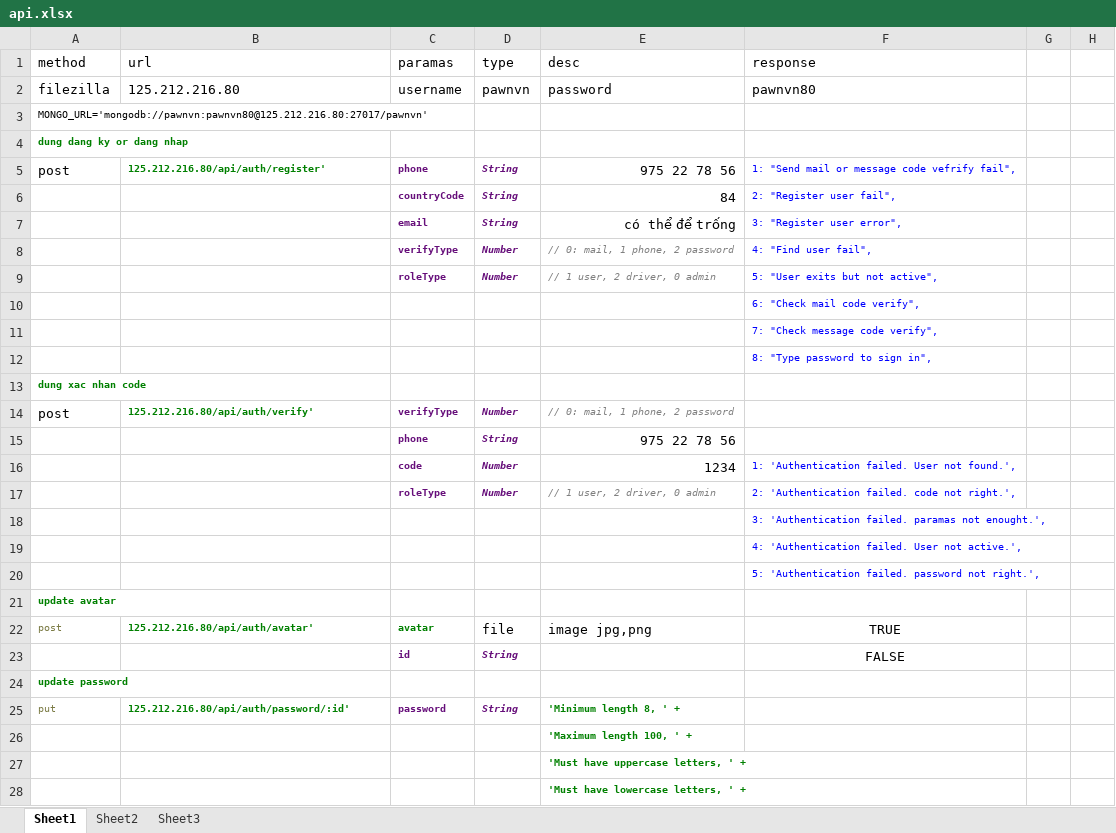
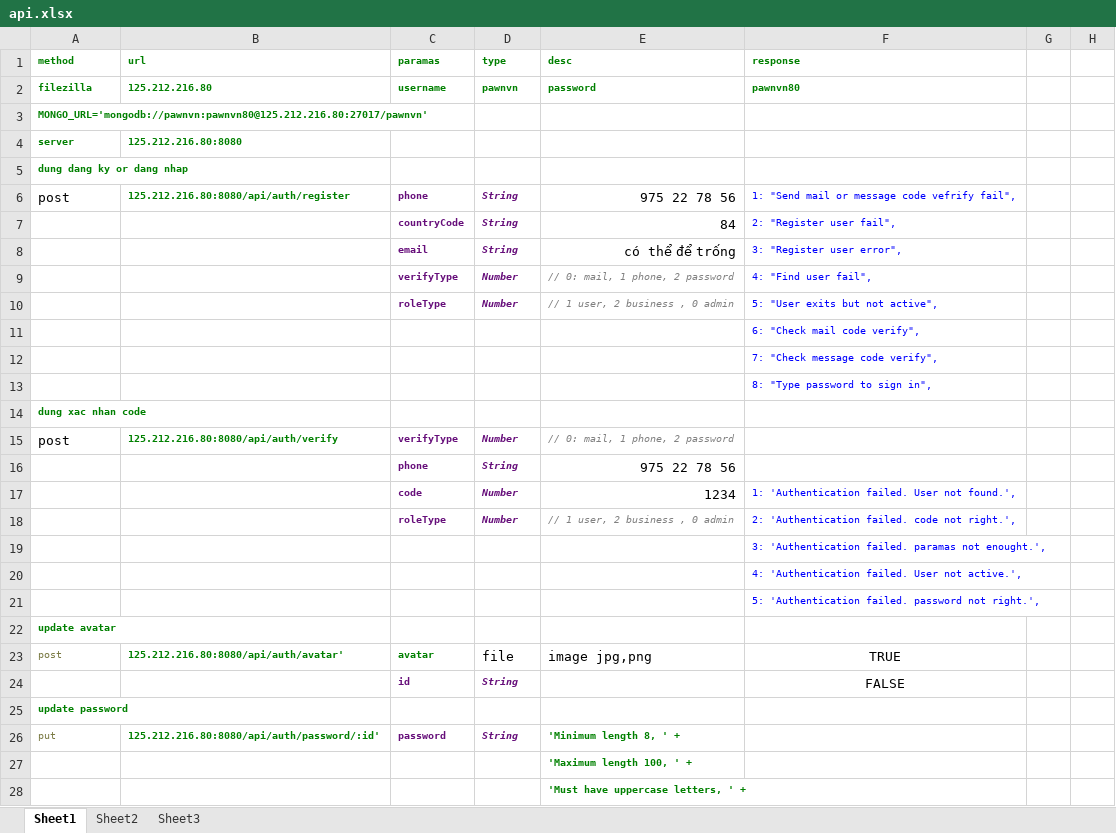
Before and after one commit to tuan2603/PawnVN, an Excel workbook: api.xlsx, sheet Sheet1, drawn as a sheet; only a part is shown; the shorter side is filled out with more unchanged rows; values as stored, in another font and other column widths than the file's, no borders; addresses are those after the commit; the diff covers the shown part only; the diff names each change by its address in the sheet, - before the commit and + after, or states it on an @@ line.

```diff
--- a/api.xlsx (sheet Sheet1)
+++ b/api.xlsx (sheet Sheet1)
@@ A1:F2 bold: off → on, text colour: black → #008000, text size: smaller @@
@@ A3 bold: off → on, text colour: black → #008000 @@
+row 4: server | 125.212.216.80:8080
-B6 (url): 125.212.216.80/api/auth/register'
+B6 (url): 125.212.216.80:8080/api/auth/register
-E10 (desc): // 1 user, 2 driver, 0 admin
+E10 (desc): // 1 user, 2 business , 0 admin
-B15 (url): 125.212.216.80/api/auth/verify'
+B15 (url): 125.212.216.80:8080/api/auth/verify
-E18 (desc): // 1 user, 2 driver, 0 admin
+E18 (desc): // 1 user, 2 business , 0 admin
-B23 (url): 125.212.216.80/api/auth/avatar'
+B23 (url): 125.212.216.80:8080/api/auth/avatar'
-B26 (url): 125.212.216.80/api/auth/password/:id'
+B26 (url): 125.212.216.80:8080/api/auth/password/:id'
```
Also changed, not shown: 10 removed rows and 23 edited cells elsewhere in this sheet, 32 other files.
